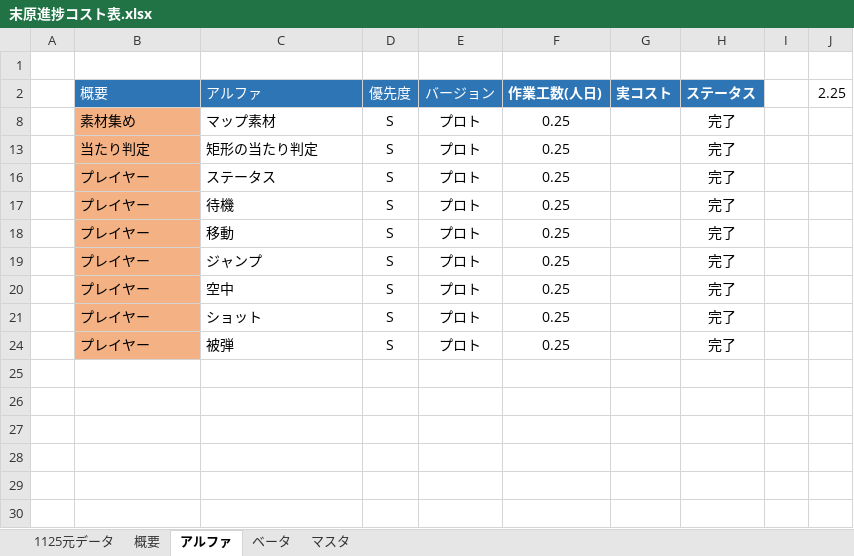
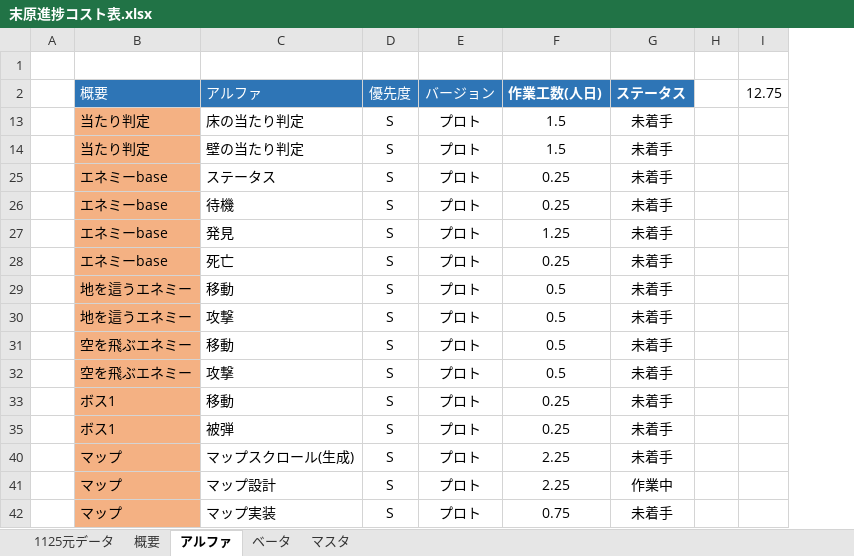
Before and after one commit to suegin/SHOTMAN, an Excel workbook: SHOTMAN/末原進捗コスト表.xlsx, sheet アルファ, drawn as a sheet; values as stored, in another font and other column widths than the file's, no borders; removed rows and columns are numbered as before the commit, all else as after; the diff names each change by its address in the sheet, - before the commit and + after, or states it on an @@ line.

```diff
--- a/SHOTMAN/末原進捗コスト表.xlsx (sheet アルファ)
+++ b/SHOTMAN/末原進捗コスト表.xlsx (sheet アルファ)
-column G (実コスト), empty
-column J (2.25), empty
+column I (12.75), empty
@@ row 8 hidden:  | 素材集め | マップ素材 | S | プロト | 0.25 |  | 完了 @@
-C13 (アルファ): 矩形の当たり判定
+C13 (アルファ): 床の当たり判定
-F13 (作業工数(人日)): 0.25
+F13 (作業工数(人日)): 1.5
-G13 (ステータス): 完了
+G13 (ステータス): 未着手
@@ row 14 unhidden:  | 当たり判定 | 壁の当たり判定 | S | プロト | 1.5 | 未着手 @@
-B25:B26 (概要): プレイヤー
+B25:B26 (概要): エネミーbase
-G25:G26 (ステータス): 完了
+G25:G26 (ステータス): 未着手
@@ row 27 unhidden:  | エネミーbase | 発見 | S | プロト | 1.25 | 未着手 @@
@@ row 28 unhidden:  | エネミーbase | 死亡 | S | プロト | 0.25 | 未着手 @@
@@ row 29 unhidden:  | 地を這うエネミー | 移動 | S | プロト | 0.5 | 未着手 @@
@@ row 30 unhidden:  | 地を這うエネミー | 攻撃 | S | プロト | 0.5 | 未着手 @@
@@ row 31 unhidden:  | 空を飛ぶエネミー | 移動 | S | プロト | 0.5 | 未着手 @@
@@ row 32 unhidden:  | 空を飛ぶエネミー | 攻撃 | S | プロト | 0.5 | 未着手 @@
-B33 (概要): プレイヤー
+B33 (概要): ボス1
-G33 (ステータス): 完了
+G33 (ステータス): 未着手
@@ row 19 hidden:  | プレイヤー | ジャンプ | S | プロト | 0.25 |  | 完了 @@
@@ row 20 hidden:  | プレイヤー | 空中 | S | プロト | 0.25 |  | 完了 @@
@@ row 21 hidden:  | プレイヤー | ショット | S | プロト | 0.25 |  | 完了 @@
-B35 (概要): プレイヤー
+B35 (概要): ボス1
-G35 (ステータス): 完了
+G35 (ステータス): 未着手
@@ row 40 unhidden:  | マップ | マップスクロール(生成) | S | プロト | 2.25 | 未着手 @@
+row 41:  | マップ | マップ設計 | S | プロト | 2.25 | 作業中
@@ row 42 unhidden:  | マップ | マップ実装 | S | プロト | 0.75 | 未着手 @@
```
Also changed, not shown: sheet 概要, sheet 1125元データ, hidden cells, 27 other files.
